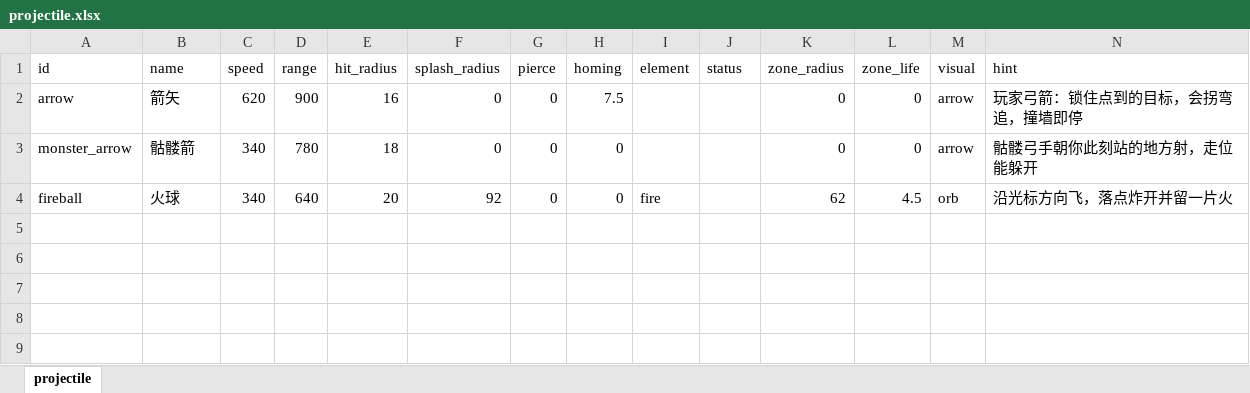
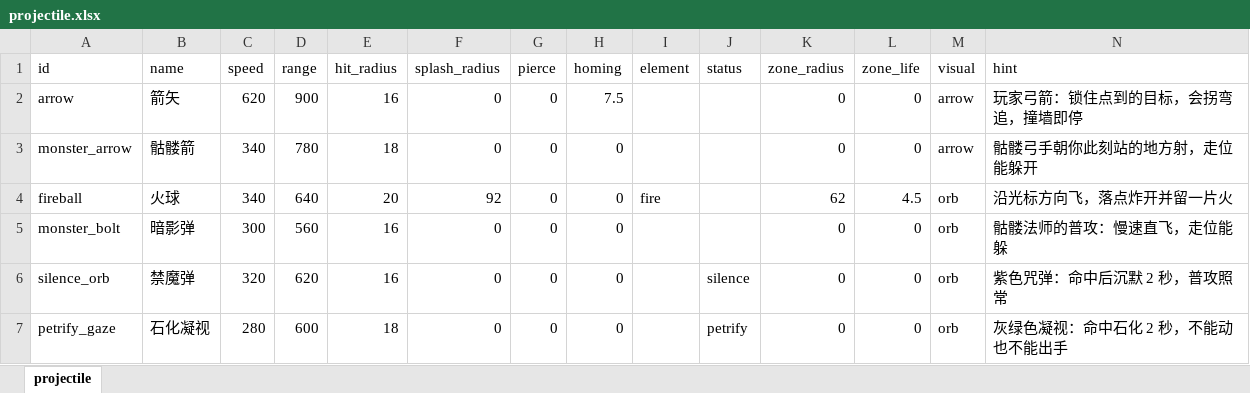
Before and after one commit to ColaSprite12138/zaohua, an Excel workbook: assets/resource/tables/projectile.xlsx, sheet projectile, drawn as a sheet; values as stored, in another font and other column widths than the file's, no borders; the diff names each change by its address in the sheet, - before the commit and + after, or states it on an @@ line.

Commit message:
feat(combat): 怪物技能（设计 10.2 / 8.4）—— 招式全进表，三条无来源状态有了施加者
「什么怪会什么招」此前不存在：attack-spec.ts::monsterSpec() 是一个
if (monsterId === '200001')，里面还写死了 damage/cooldown/range —— 而
enemies.ts 读的是表里的 attack_damage/attack_interval，那三个数字改了不生效。

- monster.xlsx +3 列：attack_kind（melee/projectile）、projectile（普攻弹道）、
  skills（逗号分隔，顺序 = 冷却数组下标）；新增 100002 骷髅法师
- 新表 monster_skill.xlsx（4 招）：法师火球 / 禁魔诅咒 / 石化凝视、剑士碎骨击
- projectile.xlsx +3 行：monster_bolt / silence_orb(status=silence) /
  petrify_gaze(status=petrify)
- 新模块 combat/monster-skills.ts：表 join（弹道技能填 status 即抛错）、
  monsterSkillsOf、pickMonsterSkill（冷却最长的先放）、castMonsterSkill
- attack-spec.monsterSpec() 改成查行 + 缓存，三个死值删除
- enemies.ts：技能优先于普攻、一进场就在冷却、白放不占 CD
- projectile-runtime：玩家命中分支补 applyStatus（此前只扣血，禁魔弹靠它成立）
- ranged.ts：普攻被缴械时出声（此前静默 return，点了像卡了）
- projectileStats 新增 playerFired（fired 混着数会被地图上的弓手打穿断言）
- arena.ldtk 摆 2 只法师；新增 playthrough-monster-skill.mjs 并接入 verify-all

验收：ALL GREEN（527 单测 / 独立页 22 / 单页 59 / playthrough 101 /
monster-skill 86 / projectile 47 / destructible 131 / worldmap 39 /
resize 4 / death-drop 2 / source 14 / facing 29 / package + 壳层注入）

```diff
--- a/assets/resource/tables/projectile.xlsx (sheet projectile)
+++ b/assets/resource/tables/projectile.xlsx (sheet projectile)
+row 5: monster_bolt | 暗影弹 | 300 | 560 | 16 | 0 | 0 | 0 |  |  | 0 | 0 | orb | 骷髅法师的普攻：慢速直飞，走位能躲
+row 6: silence_orb | 禁魔弹 | 320 | 620 | 16 | 0 | 0 | 0 |  | silence | 0 | 0 | orb | 紫色咒弹：命中后沉默 2 秒，普攻照常
+row 7: petrify_gaze | 石化凝视 | 280 | 600 | 18 | 0 | 0 | 0 |  | petrify | 0 | 0 | orb | 灰绿色凝视：命中石化 2 秒，不能动也不能出手
```
Also changed, not shown: assets/resource/tables/monster.xlsx, 25 other files.
